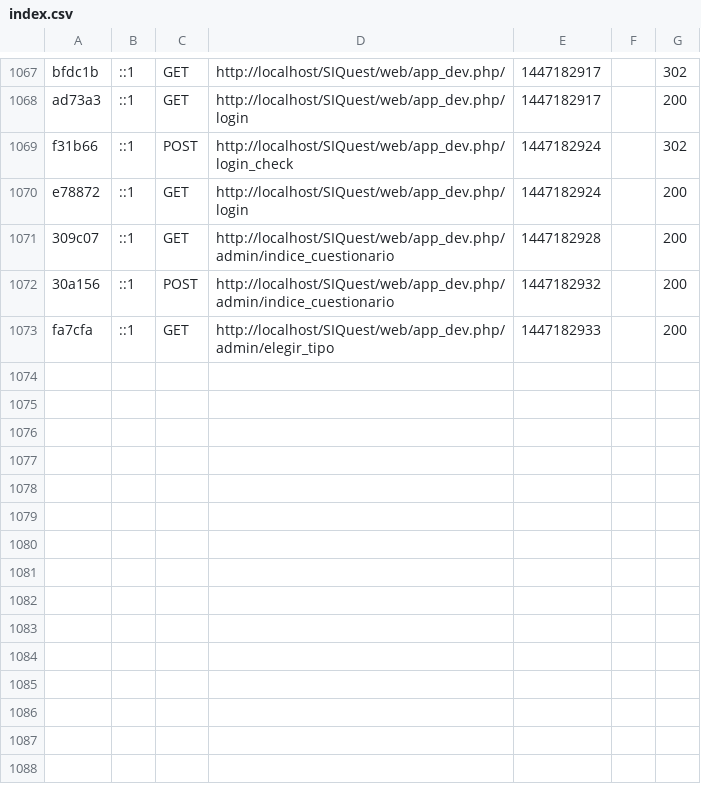
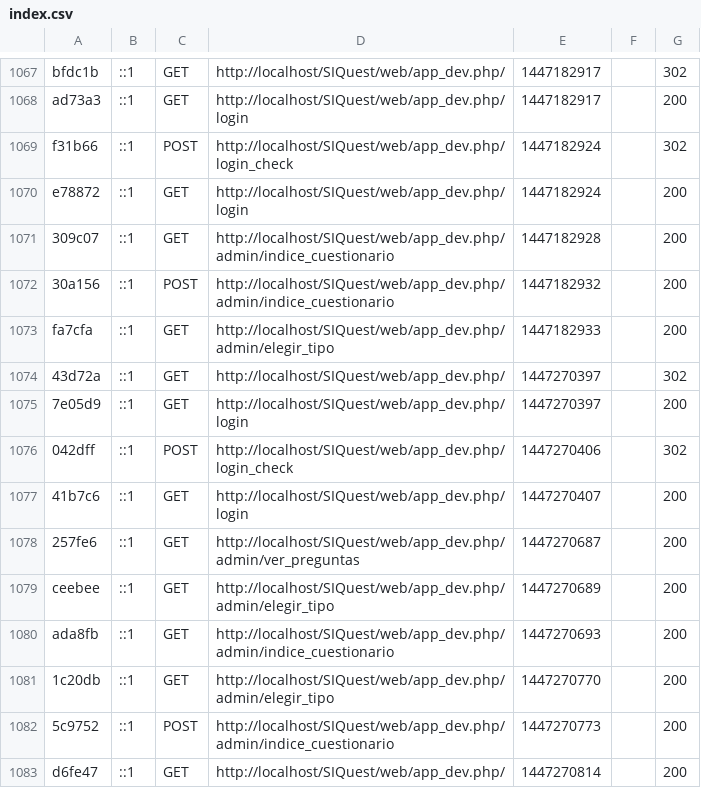
Before and after one commit to rleandro22/SIQuest, a CSV file: app/cache/dev/profiler/index.csv, drawn as a sheet; only a part is shown, gaps mark what is left out; the diff names each change by its address in the sheet, - before the commit and + after, or states it on an @@ line.

```diff
--- a/app/cache/dev/profiler/index.csv
+++ b/app/cache/dev/profiler/index.csv
+row 1074: 43d72a | ::1 | GET | http://localhost/SIQuest/web/app_dev.php/ | 1447270397 |  | 302
+row 1075: 7e05d9 | ::1 | GET | http://localhost/SIQuest/web/app_dev.php/login | 1447270397 |  | 200
+row 1076: 042dff | ::1 | POST | http://localhost/SIQuest/web/app_dev.php/login_check | 1447270406 |  | 302
+row 1077: 41b7c6 | ::1 | GET | http://localhost/SIQuest/web/app_dev.php/login | 1447270407 |  | 200
+row 1078: 257fe6 | ::1 | GET | http://localhost/SIQuest/web/app_dev.php/admin/ver_preguntas | 1447270687 |  | 200
+row 1079: ceebee | ::1 | GET | http://localhost/SIQuest/web/app_dev.php/admin/elegir_tipo | 1447270689 |  | 200
+row 1080: ada8fb | ::1 | GET | http://localhost/SIQuest/web/app_dev.php/admin/indice_cuestionario | 1447270693 |  | 200
+row 1081: 1c20db | ::1 | GET | http://localhost/SIQuest/web/app_dev.php/admin/elegir_tipo | 1447270770 |  | 200
+row 1082: 5c9752 | ::1 | POST | http://localhost/SIQuest/web/app_dev.php/admin/indice_cuestionario | 1447270773 |  | 200
+row 1083: d6fe47 | ::1 | GET | http://localhost/SIQuest/web/app_dev.php/ | 1447270814 |  | 200
```
Also changed, not shown: 17 other files.
